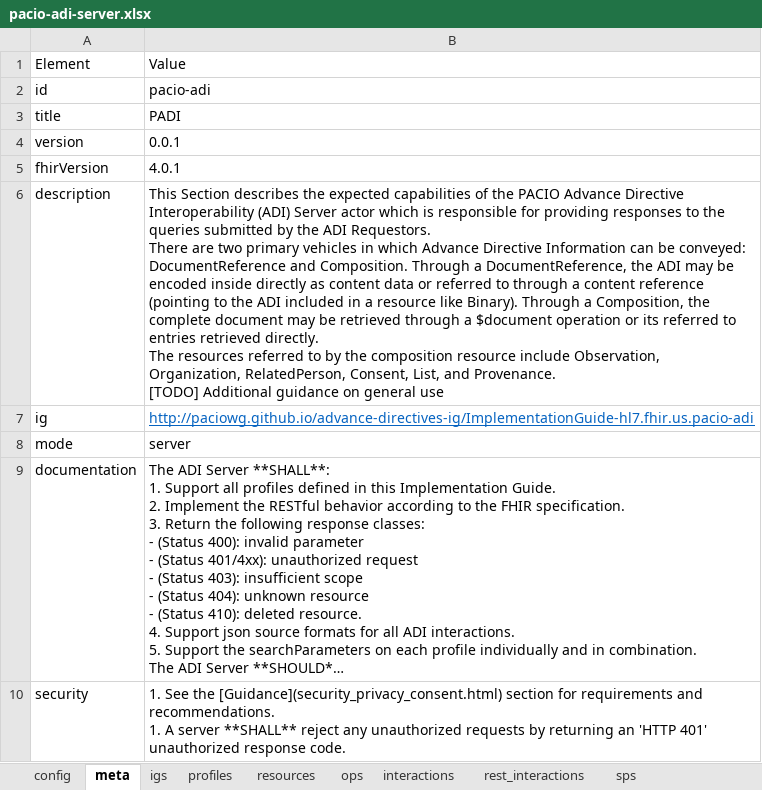
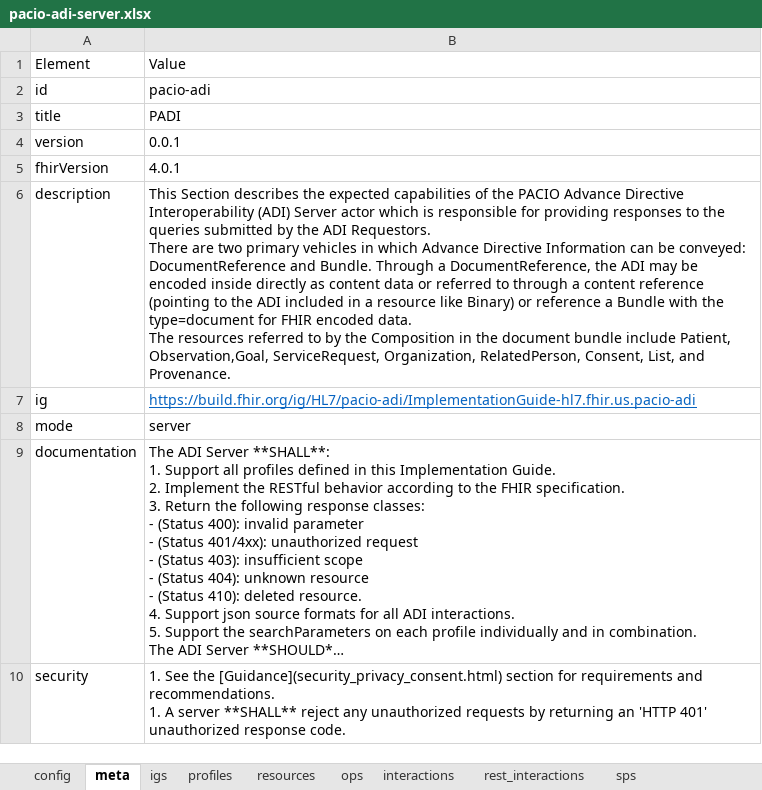
Before and after one commit to HL7/fhir-pacio-adi, an Excel workbook: input/fsh/scripts/pacio-adi-server.xlsx, sheet meta, drawn as a sheet; long unchanged cells end in …; values as stored, in another font and other column widths than the file's, no borders; ↵ is a line break in a cell; the diff names each change by its address in the sheet, - before the commit and + after, or states it on an @@ line.

```diff
--- a/input/fsh/scripts/pacio-adi-server.xlsx (sheet meta)
+++ b/input/fsh/scripts/pacio-adi-server.xlsx (sheet meta)
-B6: …DocumentReference and Composition. Through a DocumentReference, the ADI may be encoded inside directly as content data or referred to through a content reference (pointing to the ADI included in a resource like Binary). Through a Composition, the complete document may be retrieved through a $document operation or its referred to entries retrieved directly. ↵ The resources referred to by the composition resource include Observation, Organization, RelatedPerson, Consent, List, and Provenance. ↵ [TODO] Additional guidance on general use
+B6: …DocumentReference and Bundle. Through a DocumentReference, the ADI may be encoded inside directly as content data or referred to through a content reference (pointing to the ADI included in a resource like Binary) or reference a Bundle with the type=document for FHIR encoded data. ↵ The resources referred to by the Composition in the document bundle include Patient, Observation,Goal, ServiceRequest, Organization, RelatedPerson, Consent, List, and Provenance.
-B7: http://paciowg.github.io/advance-directives-ig/ImplementationGuide-hl7.fhir.us.pacio-adi
+B7: https://build.fhir.org/ig/HL7/pacio-adi/ImplementationGuide-hl7.fhir.us.pacio-adi
```
Also changed, not shown: sheet sps (full individual resources), sheet sps, sheet profiles, sheet config, 12 other files.
